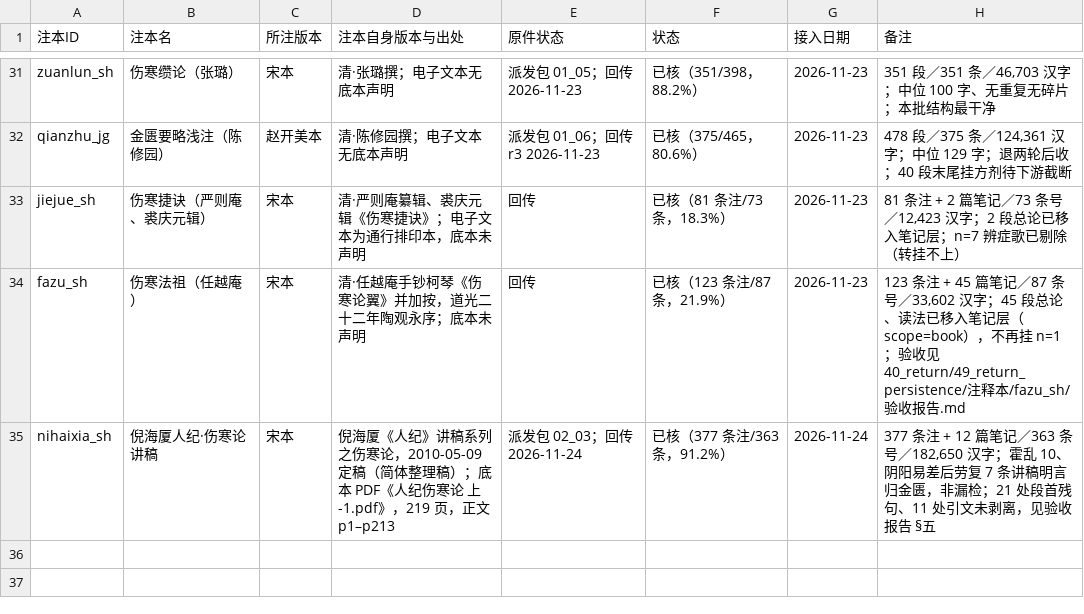
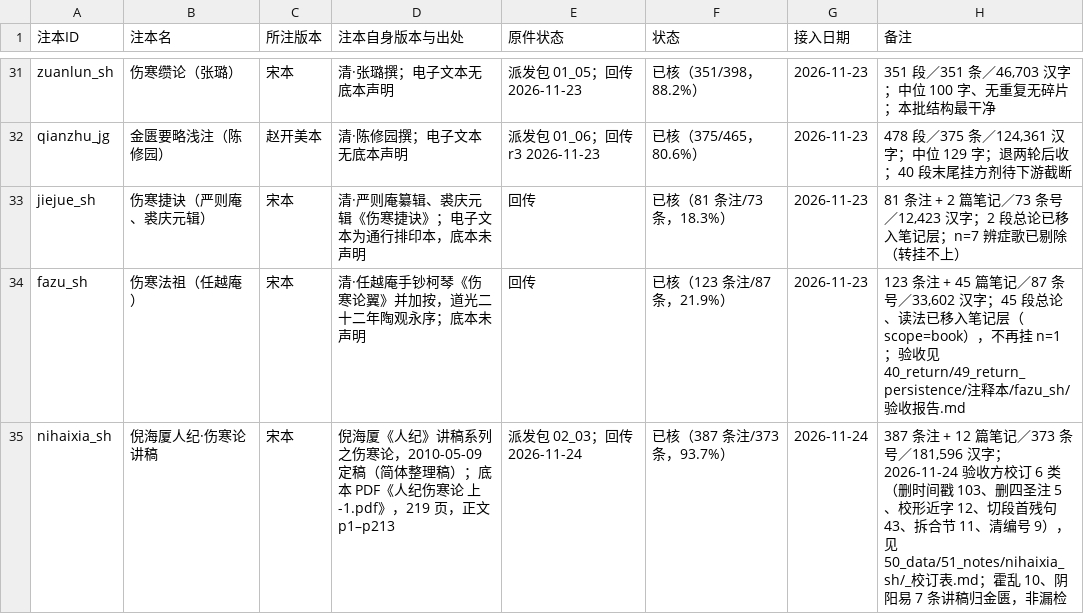
Before and after one commit to daoyechen/yi-shzbl, a CSV file: 50_data/51_notes/00_注本清单.csv, drawn as a sheet; only a part is shown, gaps mark what is left out.

```diff
--- a/50_data/51_notes/00_注本清单.csv
+++ b/50_data/51_notes/00_注本清单.csv
@@ -34,2 +34,2 @@ jiejue_sh,伤寒捷诀（严则庵、裘庆元辑）,宋本,清·严则庵纂辑
 fazu_sh,伤寒法祖（任越庵）,宋本,清·任越庵手钞柯琴《伤寒论翼》并加按，道光二十二年陶观永序；底本未声明,回传,已核（123 条注/87 条，21.9%）,2026-11-23,"123 条注 + 45 篇笔记／87 条号／33,602 汉字；45 段总论、读法已移入笔记层（scope=book），不再挂 n=1；验收见 40_return/49_return_persistence/注释本/fazu_sh/验收报告.md"
-nihaixia_sh,倪海厦人纪·伤寒论讲稿,宋本,倪海厦《人纪》讲稿系列之伤寒论，2010-05-09 定稿（简体整理稿）；底本 PDF《人纪伤寒论 上 -1.pdf》，219 页，正文 p1–p213,派发包 02_03；回传 2026-11-24,已核（377 条注/363 条，91.2%）,2026-11-24,"377 条注 + 12 篇笔记／363 条号／182,650 汉字；霍乱 10、阴阳易差后劳复 7 条讲稿明言归金匮，非漏检；21 处段首残句、11 处引文未剥离，见验收报告 §五"
+nihaixia_sh,倪海厦人纪·伤寒论讲稿,宋本,倪海厦《人纪》讲稿系列之伤寒论，2010-05-09 定稿（简体整理稿）；底本 PDF《人纪伤寒论 上 -1.pdf》，219 页，正文 p1–p213,派发包 02_03；回传 2026-11-24,已核（387 条注/373 条，93.7%）,2026-11-24,"387 条注 + 12 篇笔记／373 条号／181,596 汉字；2026-11-24 验收方校订 6 类（删时间戳 103、删四圣注 5、校形近字 12、切段首残句 43、拆合节 11、清编号 9），见 50_data/51_notes/nihaixia_sh/_校订表.md；霍乱 10、阴阳易 7 条讲稿归金匮，非漏检"
```
Also changed, not shown: 15 other files.
